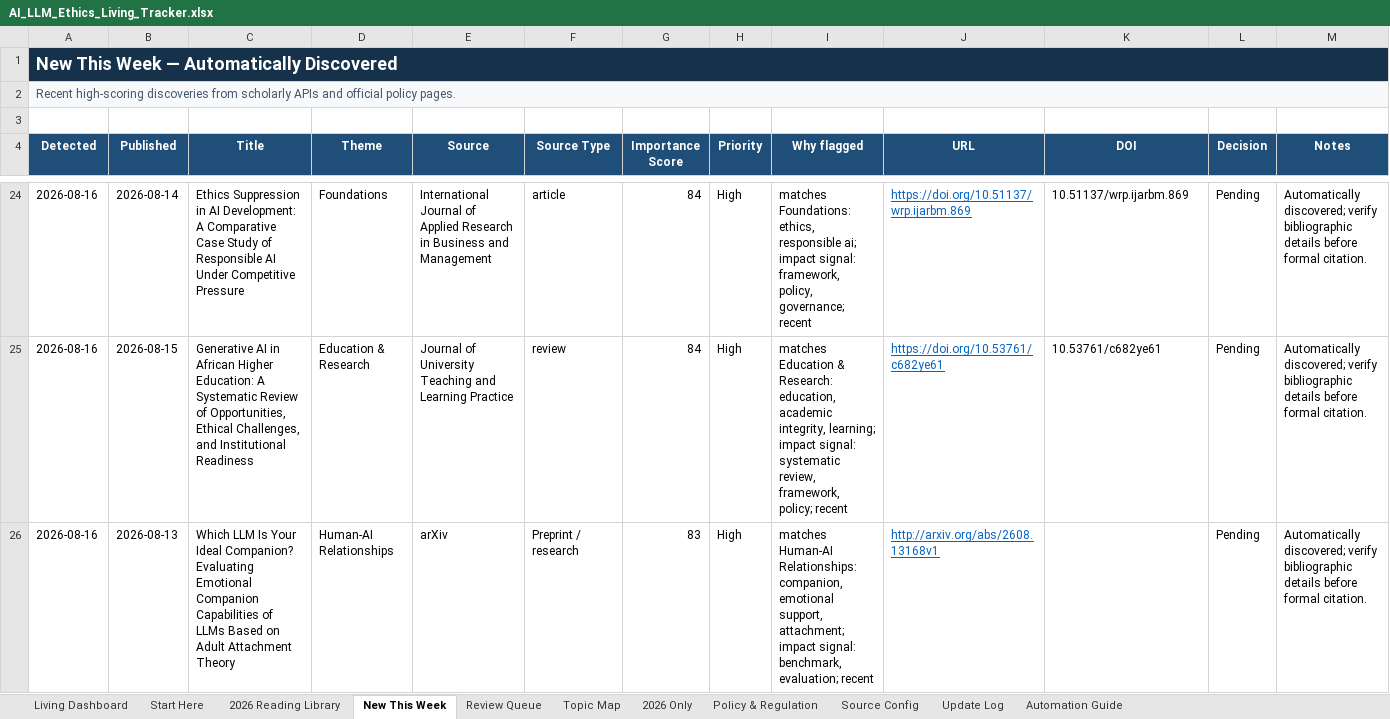
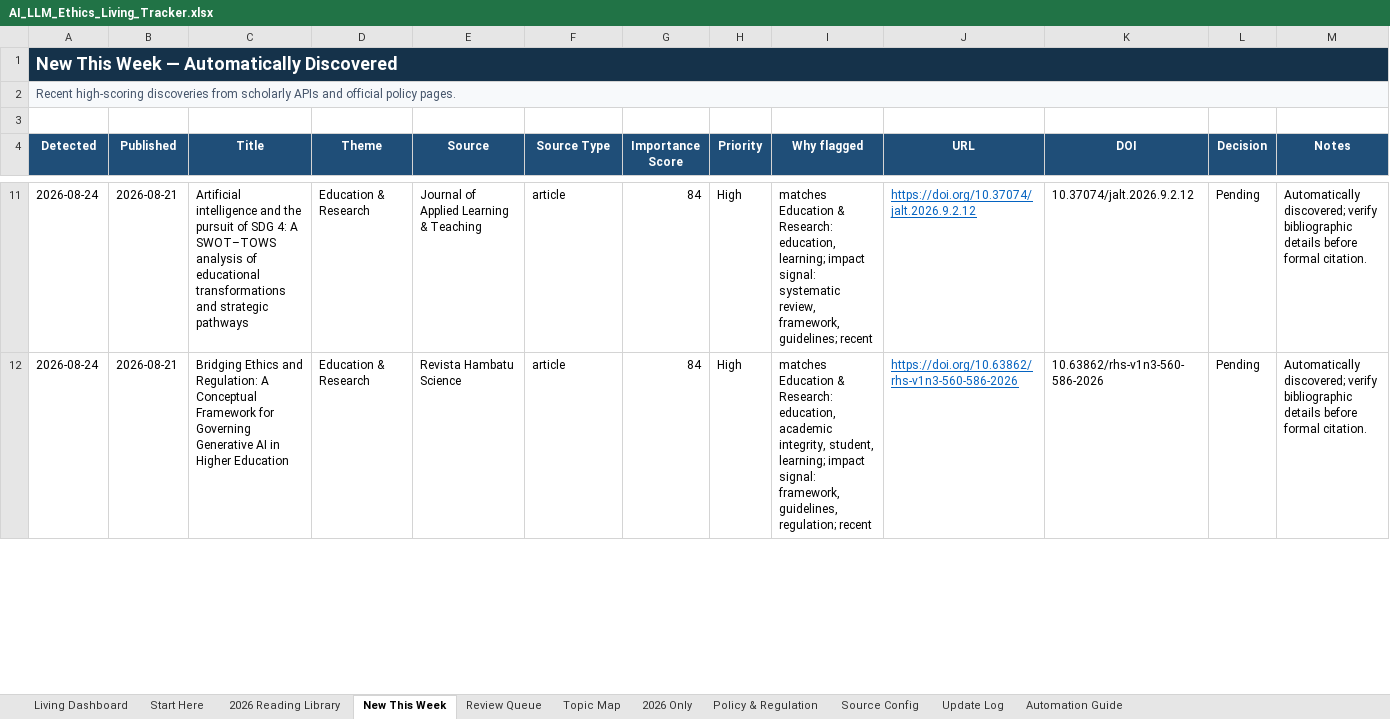
Before and after one commit to sonigovind/ai-llm-ethics-living-tracker, an Excel workbook: AI_LLM_Ethics_Living_Tracker.xlsx, sheet New This Week, drawn as a sheet; only a part is shown, gaps mark what is left out; values as stored, in another font and other column widths than the file's, no borders; conditional formats not drawn; removed rows and columns are numbered as before the commit, all else as after; the diff covers the shown part only; the diff names each change by its address in the sheet, - before the commit and + after, or states it on an @@ line.

```diff
--- a/AI_LLM_Ethics_Living_Tracker.xlsx (sheet New This Week)
+++ b/AI_LLM_Ethics_Living_Tracker.xlsx (sheet New This Week)
-A11:A12 (Detected): 2026-08-16
+A11:A12 (Detected): 2026-08-24
-B11 (Published): 2026-08-14
+B11 (Published): 2026-08-21
-C11 (Title): Ethics Suppression in AI Development: A Comparative Case Study of Responsible AI Under Competitive Pressure
+C11 (Title): Artificial intelligence and the pursuit of SDG 4: A SWOT–TOWS analysis of educational transformations and strategic pathways
-D11 (Theme): Foundations
+D11 (Theme): Education & Research
-E11 (Source): International Journal of Applied Research in Business and Management
+E11 (Source): Journal of Applied Learning & Teaching
-I11 (Why flagged): matches Foundations: ethics, responsible ai; impact signal: framework, policy, governance; recent
+I11 (Why flagged): matches Education & Research: education, learning; impact signal: systematic review, framework, guidelines; recent
-J11 (URL): https://doi.org/10.51137/wrp.ijarbm.869
+J11 (URL): https://doi.org/10.37074/jalt.2026.9.2.12
-K11 (DOI): 10.51137/wrp.ijarbm.869
+K11 (DOI): 10.37074/jalt.2026.9.2.12
-B12 (Published): 2026-08-15
+B12 (Published): 2026-08-21
-C12 (Title): Generative AI in African Higher Education: A Systematic Review of Opportunities, Ethical Challenges, and Institutional Readiness
+C12 (Title): Bridging Ethics and Regulation: A Conceptual Framework for Governing Generative AI in Higher Education
-E12 (Source): Journal of University Teaching and Learning Practice
+E12 (Source): Revista Hambatu Science
-F12 (Source Type): review
+F12 (Source Type): article
-I12 (Why flagged): …academic integrity, learning; impact signal: systematic review, framework, policy; recent
+I12 (Why flagged): …academic integrity, student, learning; impact signal: framework, guidelines, regulation; recent
-J12 (URL): https://doi.org/10.53761/c682ye61
+J12 (URL): https://doi.org/10.63862/rhs-v1n3-560-586-2026
-K12 (DOI): 10.53761/c682ye61
+K12 (DOI): 10.63862/rhs-v1n3-560-586-2026
-row 26: 2026-08-16 | 2026-08-13 | Which LLM Is Your Ideal Companion? Evaluating Emotional Companion Capabilities of LLMs Based on Adult Attachment Theory | Human-AI Relationships | arXiv | Preprint / research | 83 | High | matches Human-AI Relationships: companion, emotional support, attachment; impact signal: benchmark, evaluation; recent | http://arxiv.org/abs/2608.13168v1 |  | Pending | Automatically discovered; verify bibliographic details before formal citation.
```
Also changed, not shown: 14 added rows, 44 removed rows and 159 edited cells elsewhere in this sheet, sheet Review Queue, sheet Update Log, sheet Living Dashboard, 6 other files.
